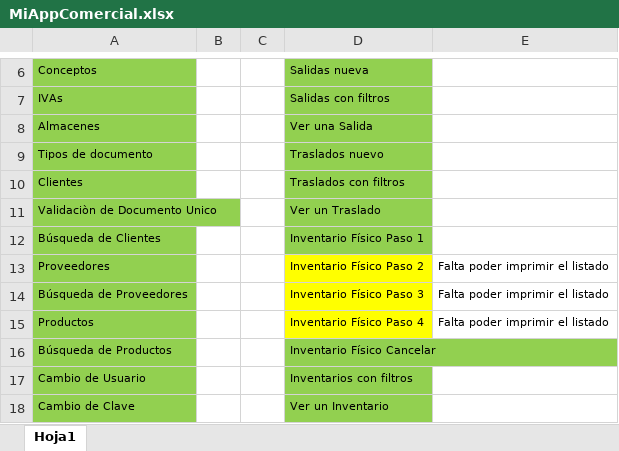
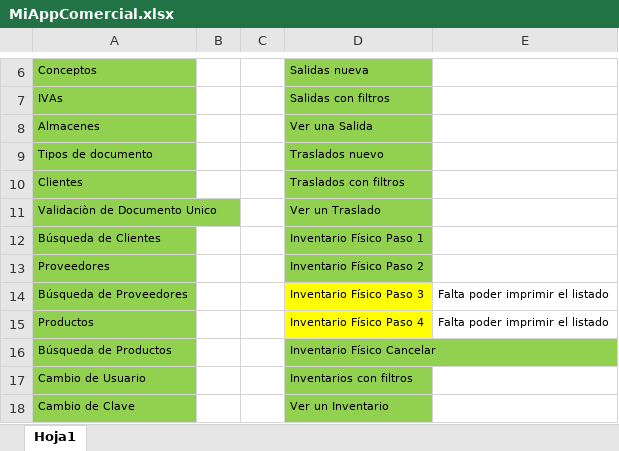
Before and after one commit to LuisPulenta/MiAppComercial, an Excel workbook: MiAppComercial.xlsx, sheet Hoja1, drawn as a sheet; only a part is shown, gaps mark what is left out; values as stored, in another font and other column widths than the file's, no borders; the diff names each change by its address in the sheet, - before the commit and + after, or states it on an @@ line.

```diff
--- a/MiAppComercial.xlsx (sheet Hoja1)
+++ b/MiAppComercial.xlsx (sheet Hoja1)
-D13 fill: #FFFF00
+D13 fill: #92D050
-E13: Falta poder imprimir el listado
+E13: (empty)
```
Also changed, not shown: 15 other files.
